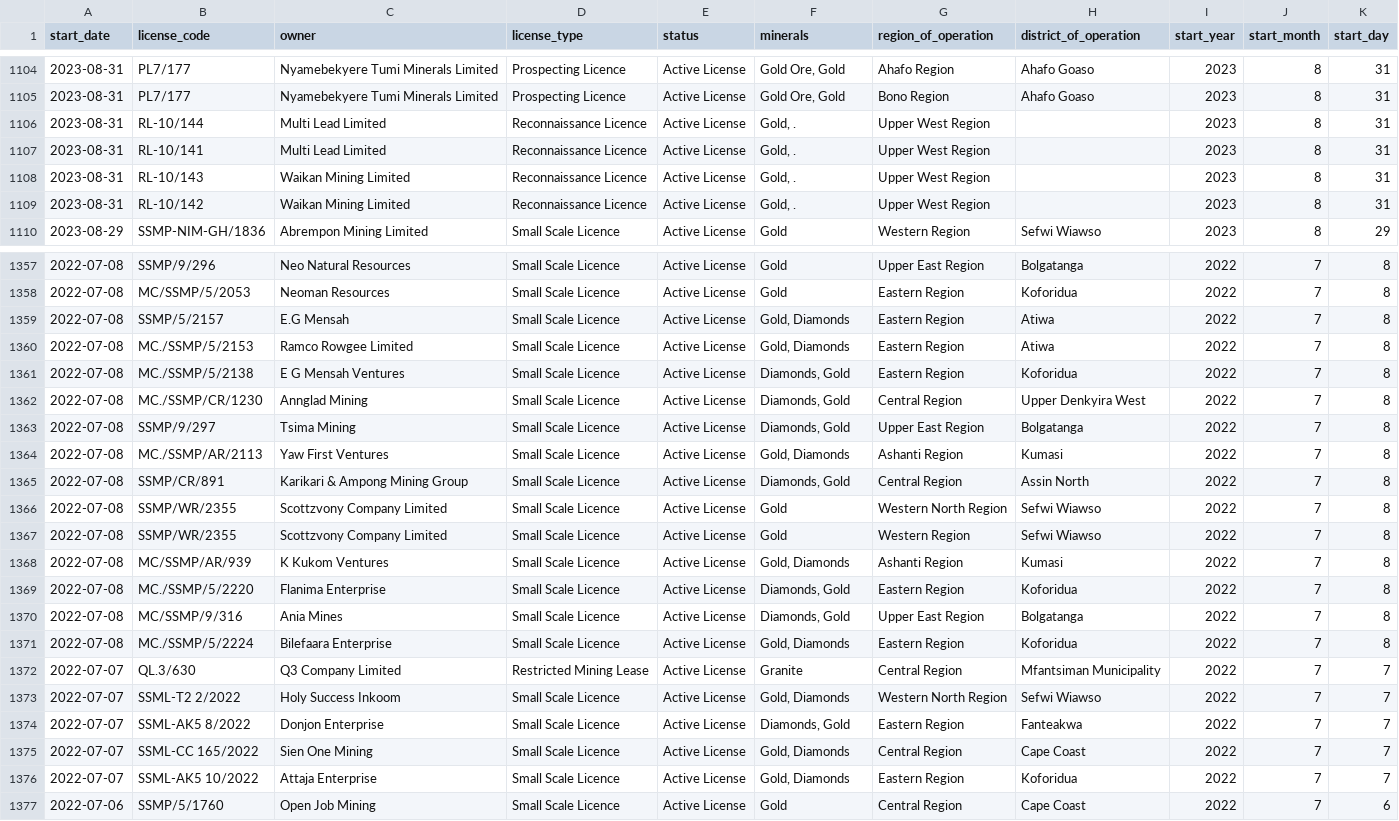
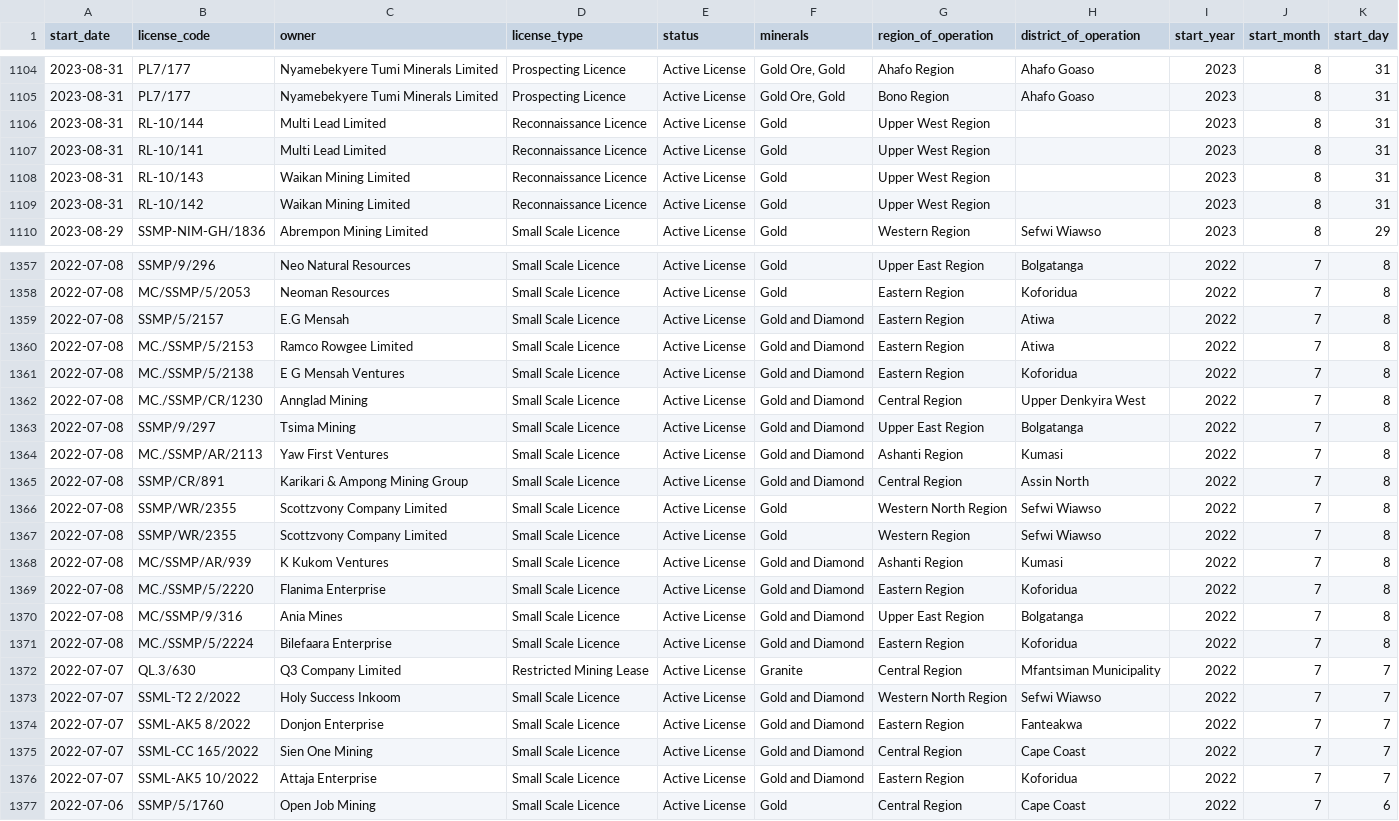
Before and after one commit to MKOfosu/Ghana-mining-licenses-analysis, a CSV file: cleaned_mining_data.csv, drawn as a sheet; only a part is shown, gaps mark what is left out; the diff covers the shown part only; the diff names each change by its address in the sheet, - before the commit and + after, or states it on an @@ line.

```diff
--- a/cleaned_mining_data.csv
+++ b/cleaned_mining_data.csv
-F1106:F1109 (minerals): Gold, .
+F1106:F1109 (minerals): Gold
-F1359:F1360 (minerals): Gold, Diamonds
+F1359:F1360 (minerals): Gold and Diamond
-F1361:F1363 (minerals): Diamonds, Gold
+F1361:F1363 (minerals): Gold and Diamond
-F1364 (minerals): Gold, Diamonds
+F1364 (minerals): Gold and Diamond
-F1365 (minerals): Diamonds, Gold
+F1365 (minerals): Gold and Diamond
-F1368 (minerals): Gold, Diamonds
+F1368 (minerals): Gold and Diamond
-F1369:F1370 (minerals): Diamonds, Gold
+F1369:F1370 (minerals): Gold and Diamond
-F1371 (minerals): Gold, Diamonds
+F1371 (minerals): Gold and Diamond
-F1373 (minerals): Gold, Diamonds
+F1373 (minerals): Gold and Diamond
-F1374 (minerals): Diamonds, Gold
+F1374 (minerals): Gold and Diamond
-F1375:F1376 (minerals): Gold, Diamonds
+F1375:F1376 (minerals): Gold and Diamond
```
Also changed, not shown: 143 edited cells elsewhere in this file, 4 other files.
